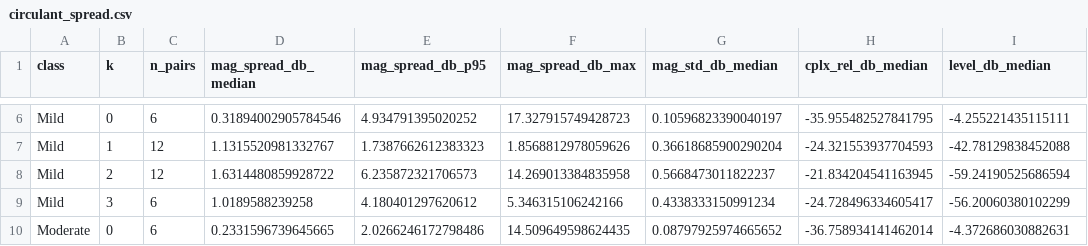
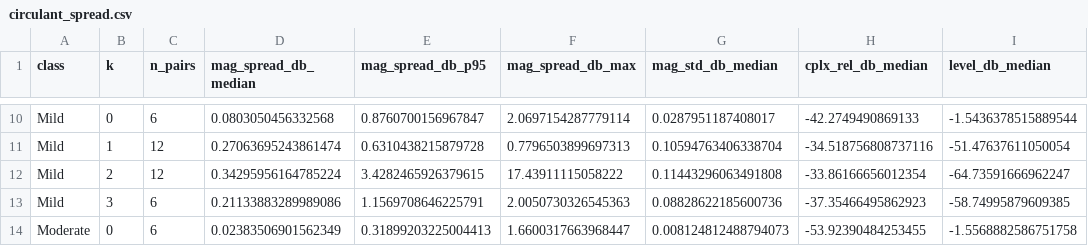
Before and after one commit to Jatin-IITB/MultiLayerImaging, a CSV file: results/qc/circulant_spread.csv, drawn as a sheet; only a part is shown, gaps mark what is left out; addresses are those after the commit; the diff covers the shown part only; the diff names each change by its address in the sheet, - before the commit and + after, or states it on an @@ line.

```diff
--- a/results/qc/circulant_spread.csv
+++ b/results/qc/circulant_spread.csv
-D10 (mag_spread_db_median): 0.31894002905784546
+D10 (mag_spread_db_median): 0.0803050456332568
-E10 (mag_spread_db_p95): 4.934791395020252
+E10 (mag_spread_db_p95): 0.8760700156967847
-F10 (mag_spread_db_max): 17.327915749428723
+F10 (mag_spread_db_max): 2.0697154287779114
-G10 (mag_std_db_median): 0.10596823390040197
+G10 (mag_std_db_median): 0.0287951187408017
-H10 (cplx_rel_db_median): -35.955482527841795
+H10 (cplx_rel_db_median): -42.2749490869133
-I10 (level_db_median): -4.255221435115111
+I10 (level_db_median): -1.5436378515889544
-D11 (mag_spread_db_median): 1.1315520981332767
+D11 (mag_spread_db_median): 0.27063695243861474
-E11 (mag_spread_db_p95): 1.7387662612383323
+E11 (mag_spread_db_p95): 0.6310438215879728
-F11 (mag_spread_db_max): 1.8568812978059626
+F11 (mag_spread_db_max): 0.7796503899697313
-G11 (mag_std_db_median): 0.36618685900290204
+G11 (mag_std_db_median): 0.10594763406338704
-H11 (cplx_rel_db_median): -24.321553937704593
+H11 (cplx_rel_db_median): -34.518756808737116
-I11 (level_db_median): -42.78129838452088
+I11 (level_db_median): -51.47637611050054
-D12 (mag_spread_db_median): 1.6314480859928722
+D12 (mag_spread_db_median): 0.34295956164785224
-E12 (mag_spread_db_p95): 6.235872321706573
+E12 (mag_spread_db_p95): 3.4282465926379615
-F12 (mag_spread_db_max): 14.269013384835958
+F12 (mag_spread_db_max): 17.43911115058222
-G12 (mag_std_db_median): 0.5668473011822237
+G12 (mag_std_db_median): 0.11443296063491808
-H12 (cplx_rel_db_median): -21.834204541163945
+H12 (cplx_rel_db_median): -33.86166656012354
-I12 (level_db_median): -59.24190525686594
+I12 (level_db_median): -64.73591666962247
-D13 (mag_spread_db_median): 1.0189588239258
+D13 (mag_spread_db_median): 0.21133883289989086
-E13 (mag_spread_db_p95): 4.180401297620612
+E13 (mag_spread_db_p95): 1.1569708646225791
-F13 (mag_spread_db_max): 5.346315106242166
+F13 (mag_spread_db_max): 2.0050730326545363
-G13 (mag_std_db_median): 0.4338333150991234
+G13 (mag_std_db_median): 0.08828622185600736
-H13 (cplx_rel_db_median): -24.728496334605417
+H13 (cplx_rel_db_median): -37.35466495862923
-I13 (level_db_median): -56.20060380102299
+I13 (level_db_median): -58.74995879609385
-D14 (mag_spread_db_median): 0.2331596739645665
+D14 (mag_spread_db_median): 0.02383506901562349
-E14 (mag_spread_db_p95): 2.0266246172798486
+E14 (mag_spread_db_p95): 0.31899203225004413
-F14 (mag_spread_db_max): 14.509649598624435
+F14 (mag_spread_db_max): 1.6600317663968447
-G14 (mag_std_db_median): 0.08797925974665652
+G14 (mag_std_db_median): 0.008124812488794073
-H14 (cplx_rel_db_median): -36.758934141462014
+H14 (cplx_rel_db_median): -53.92390484253455
-I14 (level_db_median): -4.372686030882631
+I14 (level_db_median): -1.5568882586751758
```
Also changed, not shown: 4 added rows and 66 edited cells elsewhere in this file, results/qc/confound.csv, results/qc/integrity.csv, 17 other files.
